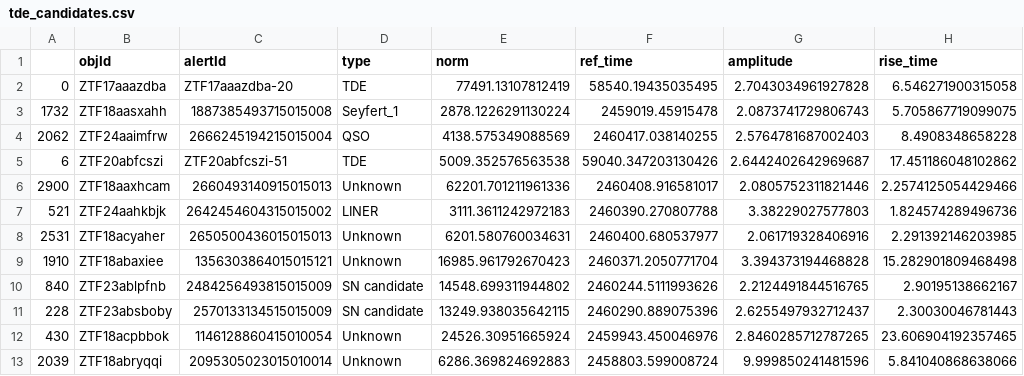
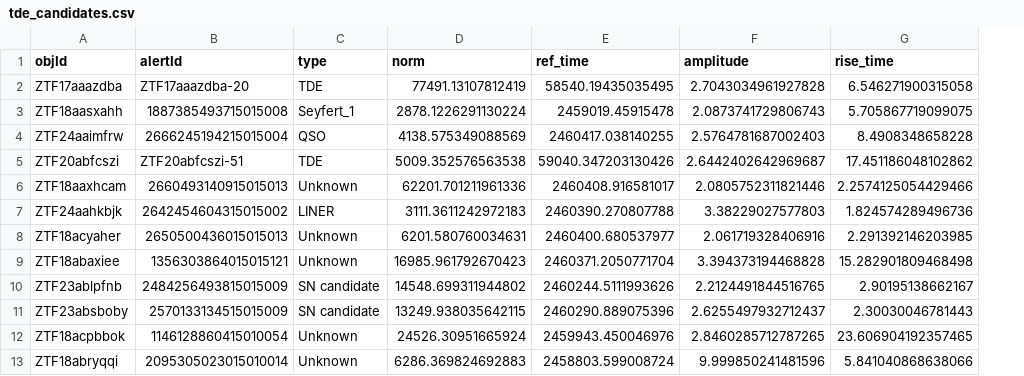
Before and after one commit to Miguel-LlamasLanza/early_tde_classification, a CSV file: early_tde_classification/neighbours/tde_candidates.csv, drawn as a sheet; only a part is shown; the diff names each change by its address in the sheet, - before the commit and + after, or states it on an @@ line.

Commit message:
Minor change

```diff
--- a/early_tde_classification/neighbours/tde_candidates.csv
+++ b/early_tde_classification/neighbours/tde_candidates.csv
-column A, rows 2-13: 0 | 1732 | 2062 | 6 | 2900 | 521 | 2531 | 1910 | 840 | 228 | 430 | 2039
```
